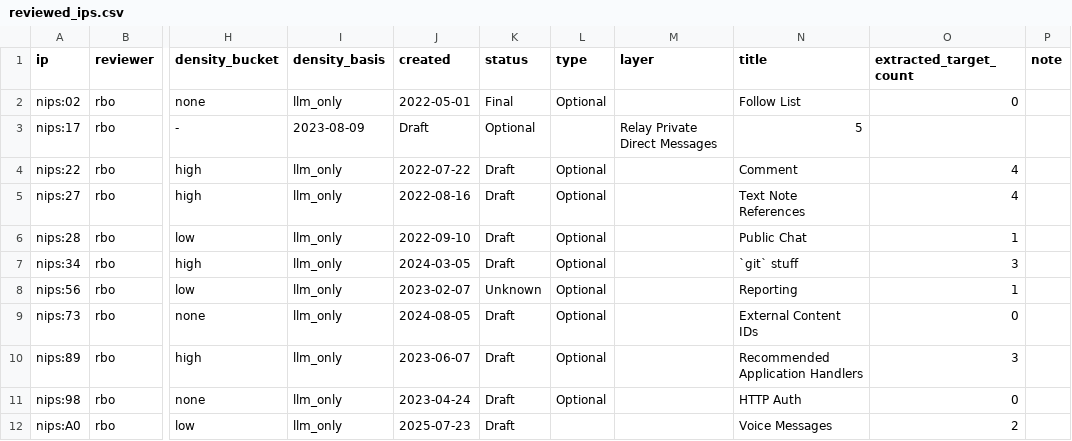
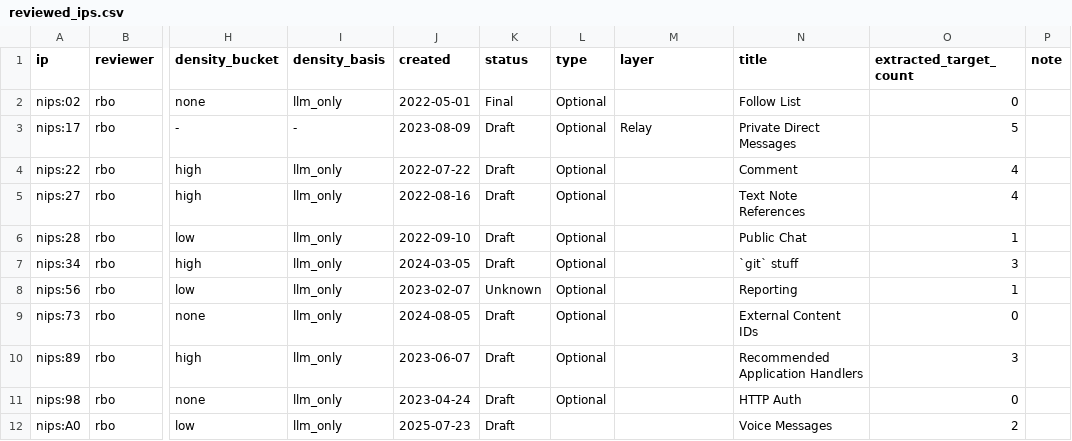
Before and after one commit to SEG-UNIBE/cdv-explorer, a CSV file: ip_data/nostr/ground_truth/reviewed_ips.csv, drawn as a sheet; only a part is shown, gaps mark what is left out; the diff names each change by its address in the sheet, - before the commit and + after, or states it on an @@ line.

```diff
--- a/ip_data/nostr/ground_truth/reviewed_ips.csv
+++ b/ip_data/nostr/ground_truth/reviewed_ips.csv
-I3 (density_basis): 2023-08-09
+I3 (density_basis): -
-J3 (created): Draft
+J3 (created): 2023-08-09
-K3 (status): Optional
+K3 (status): Draft
-L3 (type): (empty)
+L3 (type): Optional
-M3 (layer): Relay Private Direct Messages
+M3 (layer): Relay
-N3 (title): 5
+N3 (title): Private Direct Messages
-O3 (extracted_target_count): (empty)
+O3 (extracted_target_count): 5
```
Also changed, not shown: ip_data/bitcoin/ground_truth/reviewed_ips.csv, 7 other files.
